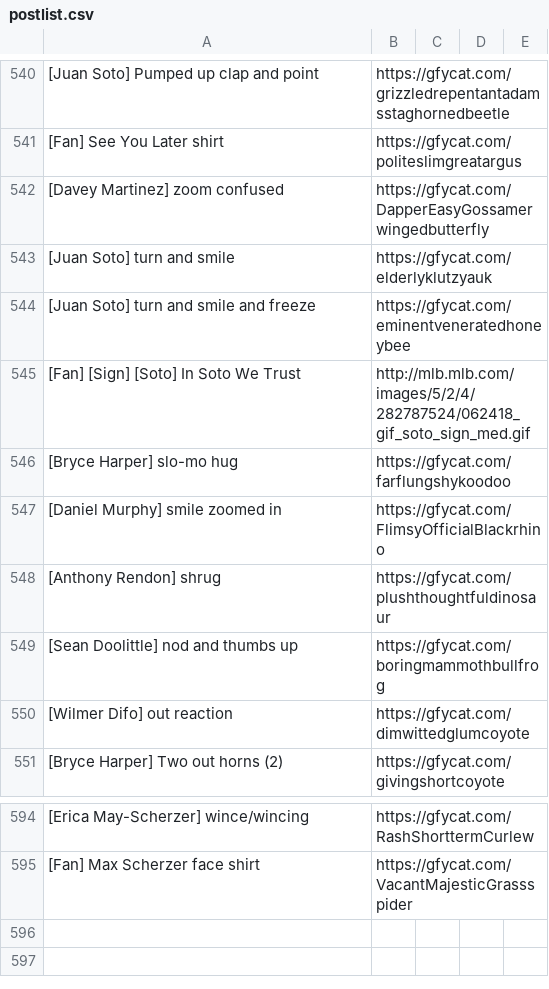
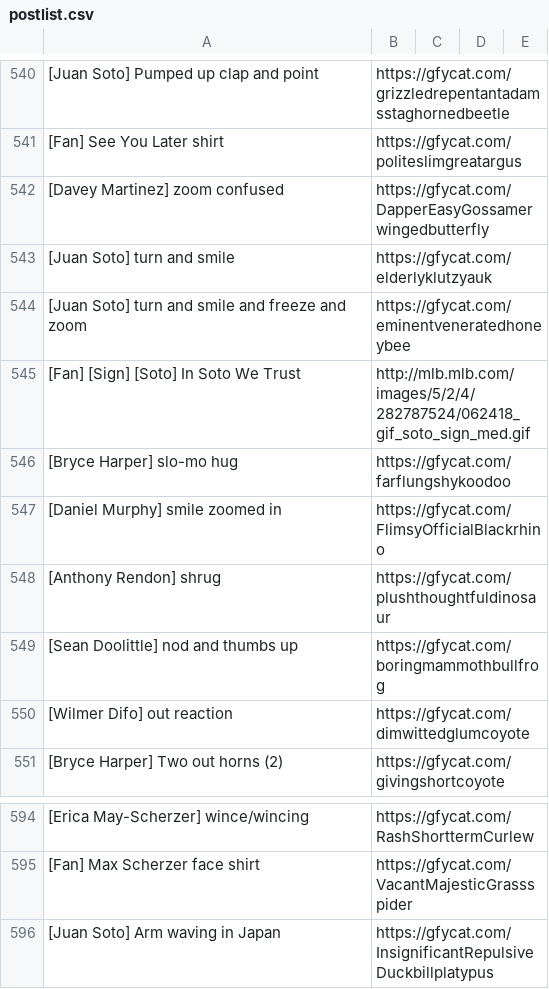
Before and after one commit to efitz11/natsgifbot, a CSV file: postlist.csv, drawn as a sheet; only a part is shown, gaps mark what is left out; the diff names each change by its address in the sheet, - before the commit and + after, or states it on an @@ line.

Commit message:
new gifs

```diff
--- a/postlist.csv
+++ b/postlist.csv
-A544: [Juan Soto] turn and smile and freeze
+A544: [Juan Soto] turn and smile and freeze and zoom
+row 596: [Juan Soto] Arm waving in Japan | https://gfycat.com/InsignificantRepulsiveDuckbillplatypus
```
